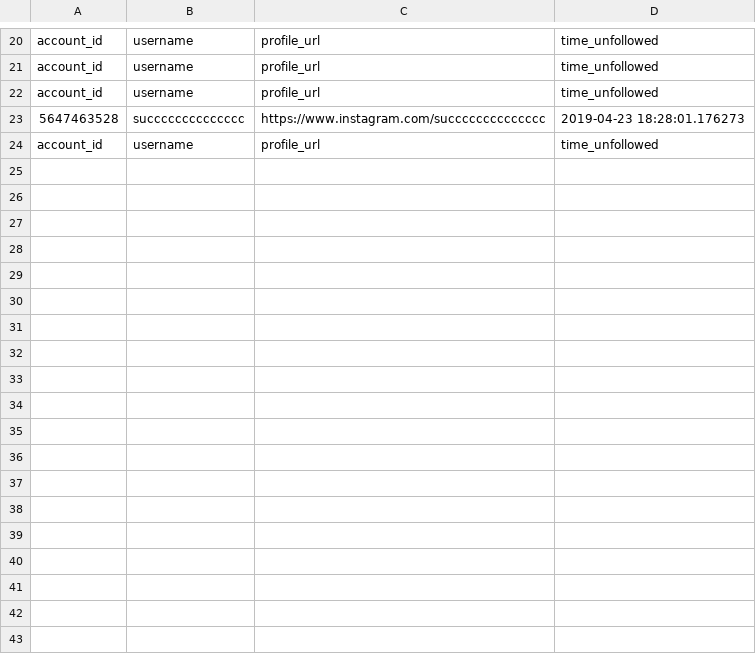
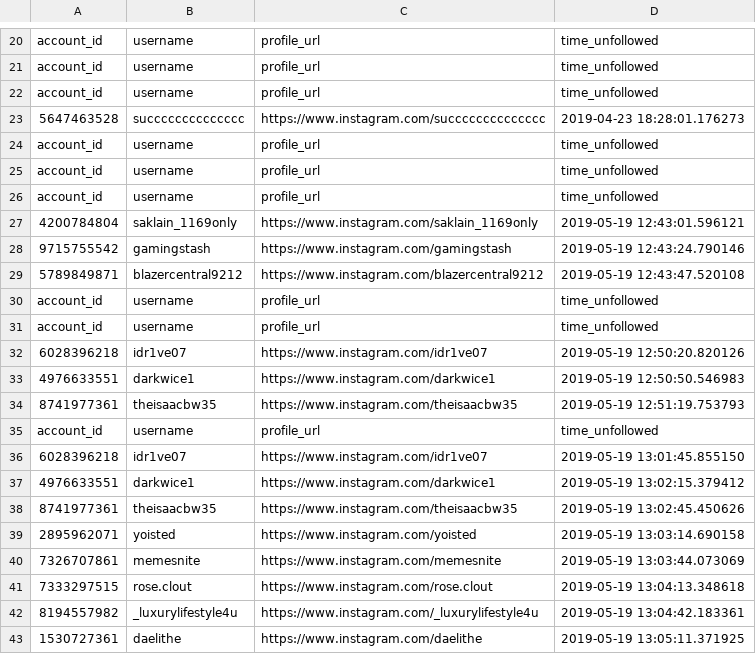
Before and after one commit to gumdropsteve/instagram, a CSV file: accounts_ttvpa_used_to_follow.csv, drawn as a sheet; only a part is shown, gaps mark what is left out.

Commit message:
this is probably a mess, but today is a good day

```diff
--- a/accounts_ttvpa_used_to_follow.csv
+++ b/accounts_ttvpa_used_to_follow.csv
@@ -24 +24,20 @@ account_id,username,profile_url,time_unfollowed
 account_id,username,profile_url,time_unfollowed
+account_id,username,profile_url,time_unfollowed
+account_id,username,profile_url,time_unfollowed
+4200784804,saklain_1169only,https://www.instagram.com/saklain_1169only,2019-05-19 12:43:01.596121
+9715755542,gamingstash,https://www.instagram.com/gamingstash,2019-05-19 12:43:24.790146
+5789849871,blazercentral9212,https://www.instagram.com/blazercentral9212,2019-05-19 12:43:47.520108
+account_id,username,profile_url,time_unfollowed
+account_id,username,profile_url,time_unfollowed
+6028396218,idr1ve07,https://www.instagram.com/idr1ve07,2019-05-19 12:50:20.820126
+4976633551,darkwice1,https://www.instagram.com/darkwice1,2019-05-19 12:50:50.546983
+8741977361,theisaacbw35,https://www.instagram.com/theisaacbw35,2019-05-19 12:51:19.753793
+account_id,username,profile_url,time_unfollowed
+6028396218,idr1ve07,https://www.instagram.com/idr1ve07,2019-05-19 13:01:45.855150
+4976633551,darkwice1,https://www.instagram.com/darkwice1,2019-05-19 13:02:15.379412
+8741977361,theisaacbw35,https://www.instagram.com/theisaacbw35,2019-05-19 13:02:45.450626
+2895962071,yoisted,https://www.instagram.com/yoisted,2019-05-19 13:03:14.690158
+7326707861,memesnite,https://www.instagram.com/memesnite,2019-05-19 13:03:44.073069
+7333297515,rose.clout,https://www.instagram.com/rose.clout,2019-05-19 13:04:13.348618
+8194557982,_luxurylifestyle4u,https://www.instagram.com/_luxurylifestyle4u,2019-05-19 13:04:42.183361
+1530727361,daelithe,https://www.instagram.com/daelithe,2019-05-19 13:05:11.371925
```
